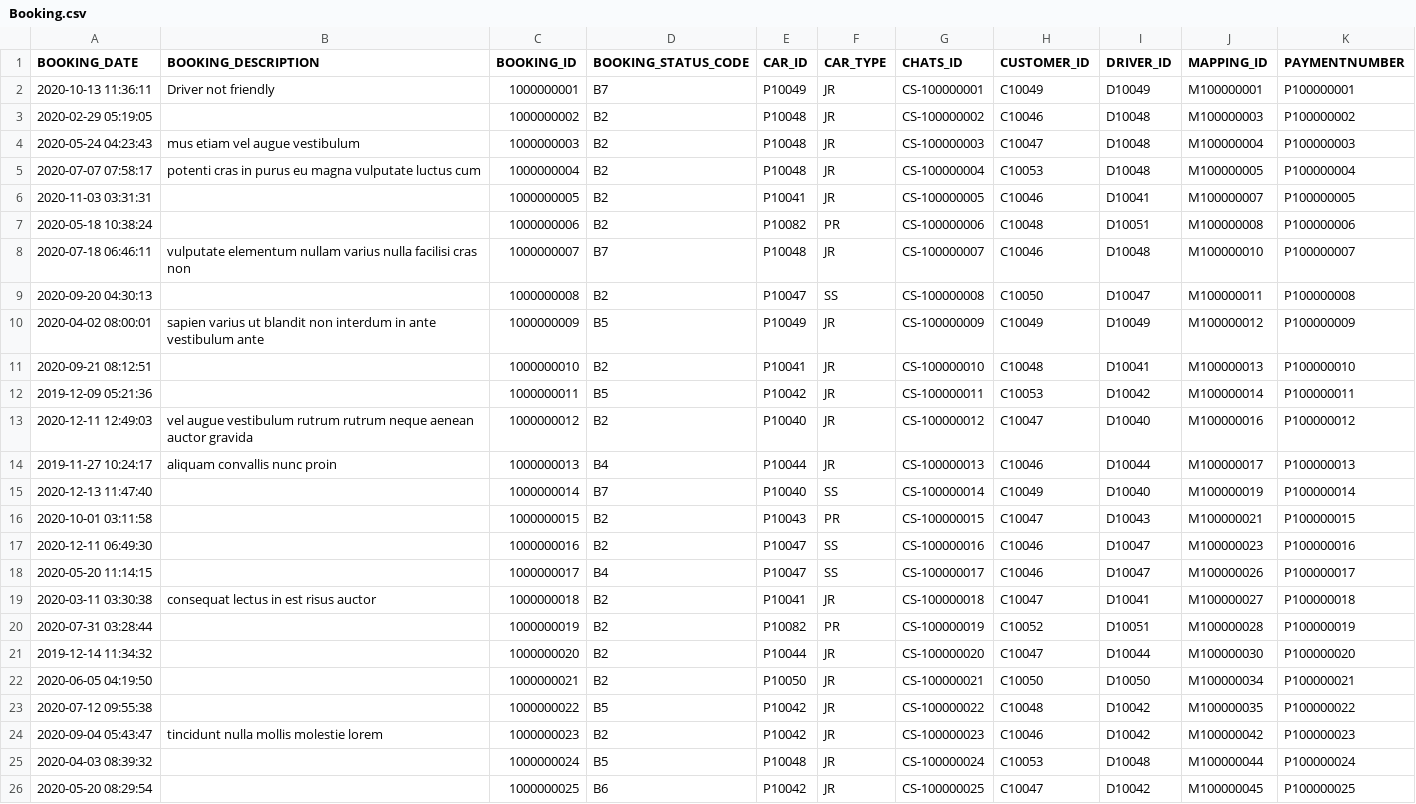
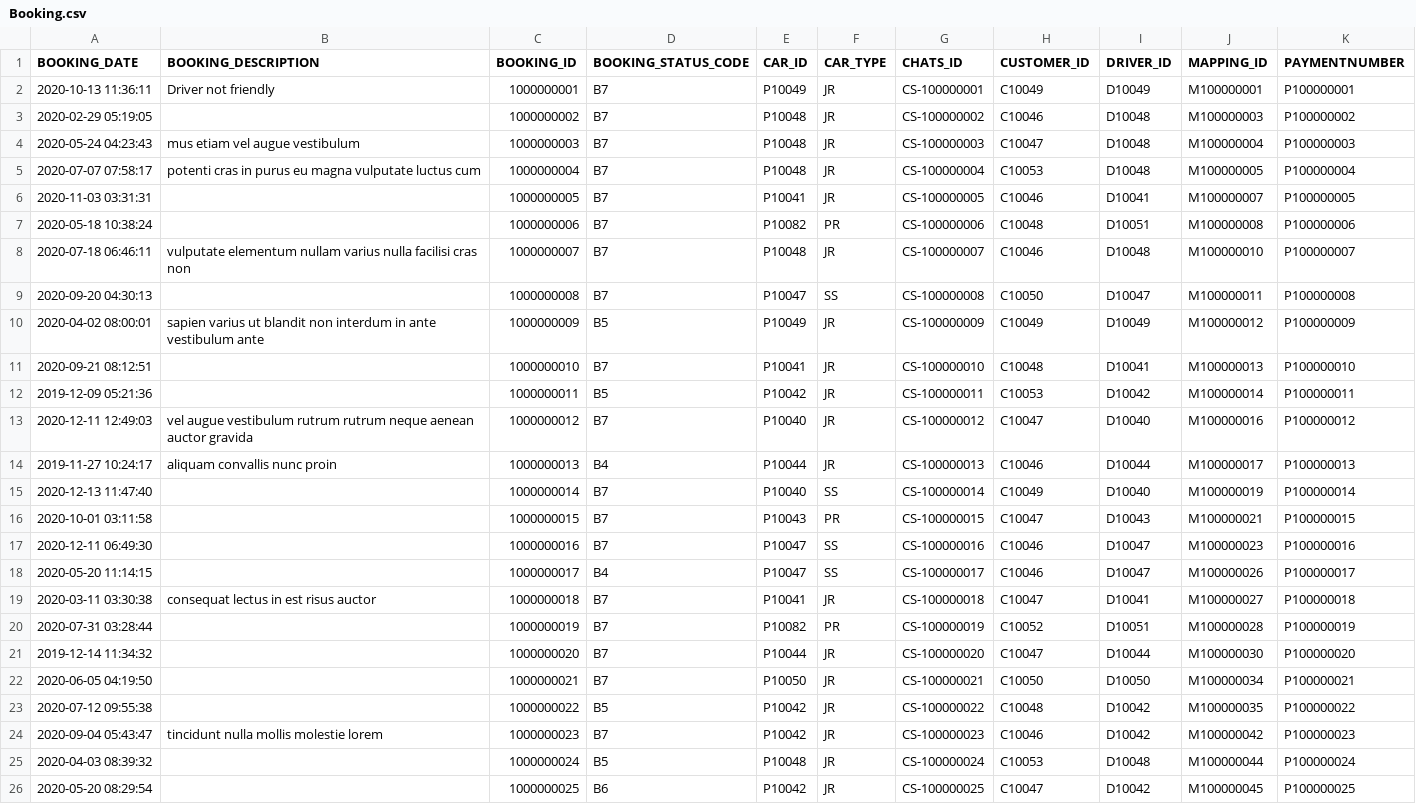
Before and after one commit to sejarasakura/DSA-Group-3-Assignment, a CSV file: WebApplication/data/Booking.csv, drawn as a sheet; only a part is shown; the diff covers the shown part only.

```diff
--- a/WebApplication/data/Booking.csv
+++ b/WebApplication/data/Booking.csv
@@ -2,24 +2,24 @@ BOOKING_DATE,BOOKING_DESCRIPTION,BOOKING_ID,BOOKING_STATUS_CODE,CAR_ID,CAR_TYPE,
 2020-10-13 11:36:11,Driver not friendly,1000000001,B7,P10049,JR,CS-100000001,C10049,D10049,M100000001,P100000001
-2020-02-29 05:19:05,,1000000002,B2,P10048,JR,CS-100000002,C10046,D10048,M100000003,P100000002
-2020-05-24 04:23:43,mus etiam vel augue vestibulum,1000000003,B2,P10048,JR,CS-100000003,C10047,D10048,M100000004,P100000003
-2020-07-07 07:58:17,potenti cras in purus eu magna vulputate luctus cum,1000000004,B2,P10048,JR,CS-100000004,C10053,D10048,M100000005,P100000004
-2020-11-03 03:31:31,,1000000005,B2,P10041,JR,CS-100000005,C10046,D10041,M100000007,P100000005
-2020-05-18 10:38:24,,1000000006,B2,P10082,PR,CS-100000006,C10048,D10051,M100000008,P100000006
+2020-02-29 05:19:05,,1000000002,B7,P10048,JR,CS-100000002,C10046,D10048,M100000003,P100000002
+2020-05-24 04:23:43,mus etiam vel augue vestibulum,1000000003,B7,P10048,JR,CS-100000003,C10047,D10048,M100000004,P100000003
+2020-07-07 07:58:17,potenti cras in purus eu magna vulputate luctus cum,1000000004,B7,P10048,JR,CS-100000004,C10053,D10048,M100000005,P100000004
+2020-11-03 03:31:31,,1000000005,B7,P10041,JR,CS-100000005,C10046,D10041,M100000007,P100000005
+2020-05-18 10:38:24,,1000000006,B7,P10082,PR,CS-100000006,C10048,D10051,M100000008,P100000006
 2020-07-18 06:46:11,vulputate elementum nullam varius nulla facilisi cras non,1000000007,B7,P10048,JR,CS-100000007,C10046,D10048,M100000010,P100000007
-2020-09-20 04:30:13,,1000000008,B2,P10047,SS,CS-100000008,C10050,D10047,M100000011,P100000008
+2020-09-20 04:30:13,,1000000008,B7,P10047,SS,CS-100000008,C10050,D10047,M100000011,P100000008
 2020-04-02 08:00:01,sapien varius ut blandit non interdum in ante vestibulum ante,1000000009,B5,P10049,JR,CS-100000009,C10049,D10049,M100000012,P100000009
-2020-09-21 08:12:51,,1000000010,B2,P10041,JR,CS-100000010,C10048,D10041,M100000013,P100000010
+2020-09-21 08:12:51,,1000000010,B7,P10041,JR,CS-100000010,C10048,D10041,M100000013,P100000010
 2019-12-09 05:21:36,,1000000011,B5,P10042,JR,CS-100000011,C10053,D10042,M100000014,P100000011
-2020-12-11 12:49:03,vel augue vestibulum rutrum rutrum neque aenean auctor gravida,1000000012,B2,P10040,JR,CS-100000012,C10047,D10040,M100000016,P100000012
+2020-12-11 12:49:03,vel augue vestibulum rutrum rutrum neque aenean auctor gravida,1000000012,B7,P10040,JR,CS-100000012,C10047,D10040,M100000016,P100000012
 2019-11-27 10:24:17,aliquam convallis nunc proin,1000000013,B4,P10044,JR,CS-100000013,C10046,D10044,M100000017,P100000013
 2020-12-13 11:47:40,,1000000014,B7,P10040,SS,CS-100000014,C10049,D10040,M100000019,P100000014
-2020-10-01 03:11:58,,1000000015,B2,P10043,PR,CS-100000015,C10047,D10043,M100000021,P100000015
-2020-12-11 06:49:30,,1000000016,B2,P10047,SS,CS-100000016,C10046,D10047,M100000023,P100000016
+2020-10-01 03:11:58,,1000000015,B7,P10043,PR,CS-100000015,C10047,D10043,M100000021,P100000015
+2020-12-11 06:49:30,,1000000016,B7,P10047,SS,CS-100000016,C10046,D10047,M100000023,P100000016
 2020-05-20 11:14:15,,1000000017,B4,P10047,SS,CS-100000017,C10046,D10047,M100000026,P100000017
-2020-03-11 03:30:38,consequat lectus in est risus auctor,1000000018,B2,P10041,JR,CS-100000018,C10047,D10041,M100000027,P100000018
-2020-07-31 03:28:44,,1000000019,B2,P10082,PR,CS-100000019,C10052,D10051,M100000028,P100000019
-2019-12-14 11:34:32,,1000000020,B2,P10044,JR,CS-100000020,C10047,D10044,M100000030,P100000020
-2020-06-05 04:19:50,,1000000021,B2,P10050,JR,CS-100000021,C10050,D10050,M100000034,P100000021
+2020-03-11 03:30:38,consequat lectus in est risus auctor,1000000018,B7,P10041,JR,CS-100000018,C10047,D10041,M100000027,P100000018
+2020-07-31 03:28:44,,1000000019,B7,P10082,PR,CS-100000019,C10052,D10051,M100000028,P100000019
+2019-12-14 11:34:32,,1000000020,B7,P10044,JR,CS-100000020,C10047,D10044,M100000030,P100000020
+2020-06-05 04:19:50,,1000000021,B7,P10050,JR,CS-100000021,C10050,D10050,M100000034,P100000021
 2020-07-12 09:55:38,,1000000022,B5,P10042,JR,CS-100000022,C10048,D10042,M100000035,P100000022
-2020-09-04 05:43:47,tincidunt nulla mollis molestie lorem,1000000023,B2,P10042,JR,CS-100000023,C10046,D10042,M100000042,P100000023
+2020-09-04 05:43:47,tincidunt nulla mollis molestie lorem,1000000023,B7,P10042,JR,CS-100000023,C10046,D10042,M100000042,P100000023
 2020-04-03 08:39:32,,1000000024,B5,P10048,JR,CS-100000024,C10053,D10048,M100000044,P100000024
```
Also changed, not shown: 4 added rows and 11 edited cells elsewhere in this file, WebApplication/data/Chats.csv, WebApplication/data/IDManager.csv, 19 other files.
